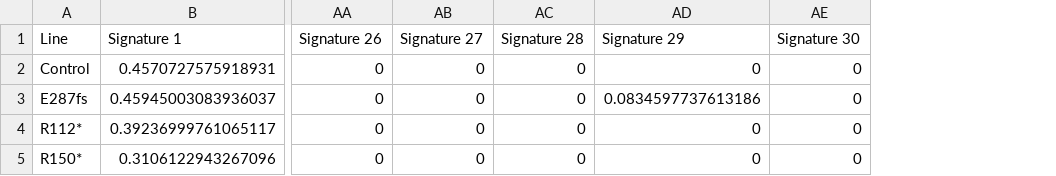
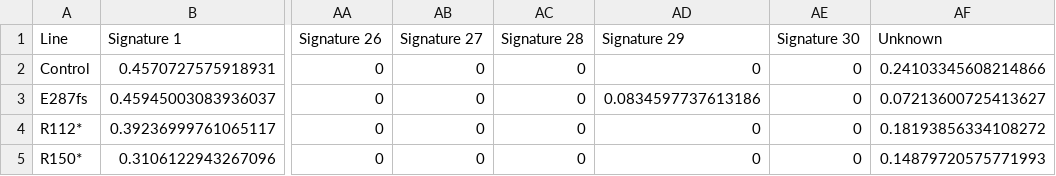
Before and after one commit to diskin-lab-chop/nbl-bard1, a TSV file: mutational-signatures/results/v2_sbs-signature-exposures.tsv, drawn as a sheet; only a part is shown, gaps mark what is left out; the diff names each change by its address in the sheet, - before the commit and + after, or states it on an @@ line.

Commit message:
update plots to include "unknown" (uncategorized) signature

```diff
--- a/mutational-signatures/results/v2_sbs-signature-exposures.tsv
+++ b/mutational-signatures/results/v2_sbs-signature-exposures.tsv
+column AF (Unknown), rows 2-5: 0.24103345608214866 | 0.07213600725413627 | 0.18193856334108272 | 0.14879720575771993
```
Also changed, not shown: mutational-signatures/results/v3.2_dbs-signature-exposures.tsv, 13 other files.
